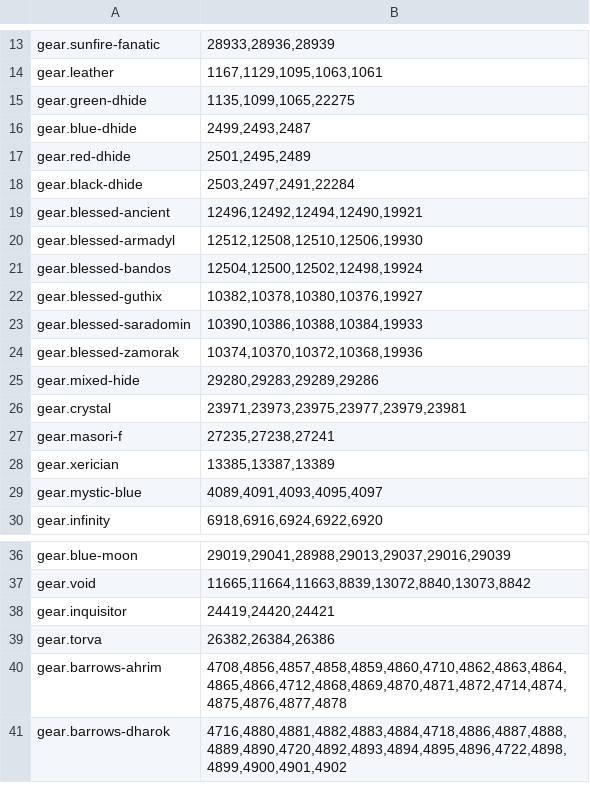
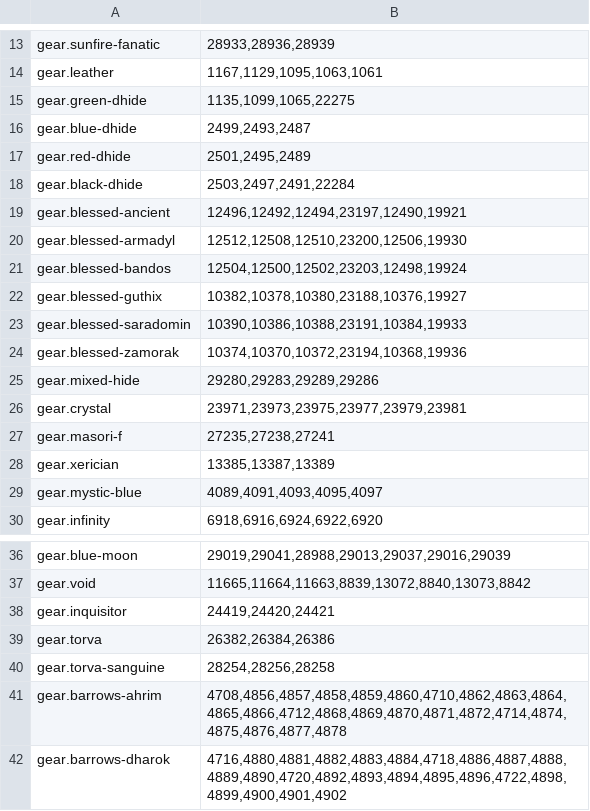
Before and after one commit to PKoka5/bank-architect, a TSV file: src/main/resources/com/pkoka5/ironmanbankarchitect/catalog/gear-layout-families.tsv, drawn as a sheet; only a part is shown, gaps mark what is left out; the diff covers the shown part only.

```diff
--- a/src/main/resources/com/pkoka5/ironmanbankarchitect/catalog/gear-layout-families.tsv
+++ b/src/main/resources/com/pkoka5/ironmanbankarchitect/catalog/gear-layout-families.tsv
@@ -18,8 +18,8 @@ gear.red-dhide	2501,2495,2489
 gear.black-dhide	2503,2497,2491,22284
-gear.blessed-ancient	12496,12492,12494,12490,19921
-gear.blessed-armadyl	12512,12508,12510,12506,19930
-gear.blessed-bandos	12504,12500,12502,12498,19924
-gear.blessed-guthix	10382,10378,10380,10376,19927
-gear.blessed-saradomin	10390,10386,10388,10384,19933
-gear.blessed-zamorak	10374,10370,10372,10368,19936
+gear.blessed-ancient	12496,12492,12494,23197,12490,19921
+gear.blessed-armadyl	12512,12508,12510,23200,12506,19930
+gear.blessed-bandos	12504,12500,12502,23203,12498,19924
+gear.blessed-guthix	10382,10378,10380,23188,10376,19927
+gear.blessed-saradomin	10390,10386,10388,23191,10384,19933
+gear.blessed-zamorak	10374,10370,10372,23194,10368,19936
 gear.mixed-hide	29280,29283,29289,29286
@@ -39,2 +39,3 @@ gear.inquisitor	24419,24420,24421
 gear.torva	26382,26384,26386
+gear.torva-sanguine	28254,28256,28258
 gear.barrows-ahrim	4708,4856,4857,4858,4859,4860,4710,4862,4863,4864,4865,4866,4712,4868,4869,4870,4871,4872,4714,4874,4875,4876,4877,4878
```
Also changed, not shown: 36 added rows elsewhere in this file, src/main/resources/com/pkoka5/ironmanbankarchitect/catalog/canonical-item-classification-overrides.tsv, src/main/resources/com/pkoka5/ironmanbankarchitect/catalog/classification-names.tsv, 47 other files.
